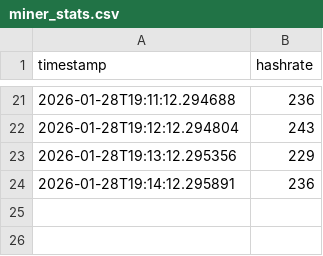
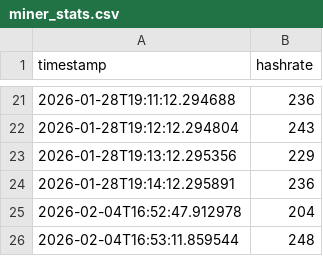
Before and after one commit to yellowepic/gemfactory, a CSV file: .gemini/skills/asic-monitor/logs/miner_stats.csv, drawn as a sheet; only a part is shown, gaps mark what is left out; the diff names each change by its address in the sheet, - before the commit and + after, or states it on an @@ line.

Commit message:
feat: Initialize miners dashboard project by installing dependencies and adding core Python scripts and styling.

```diff
--- a/.gemini/skills/asic-monitor/logs/miner_stats.csv
+++ b/.gemini/skills/asic-monitor/logs/miner_stats.csv
+row 25: 2026-02-04T16:52:47.912978 | 204
+row 26: 2026-02-04T16:53:11.859544 | 248
```
Also changed, not shown: 15 other files.
